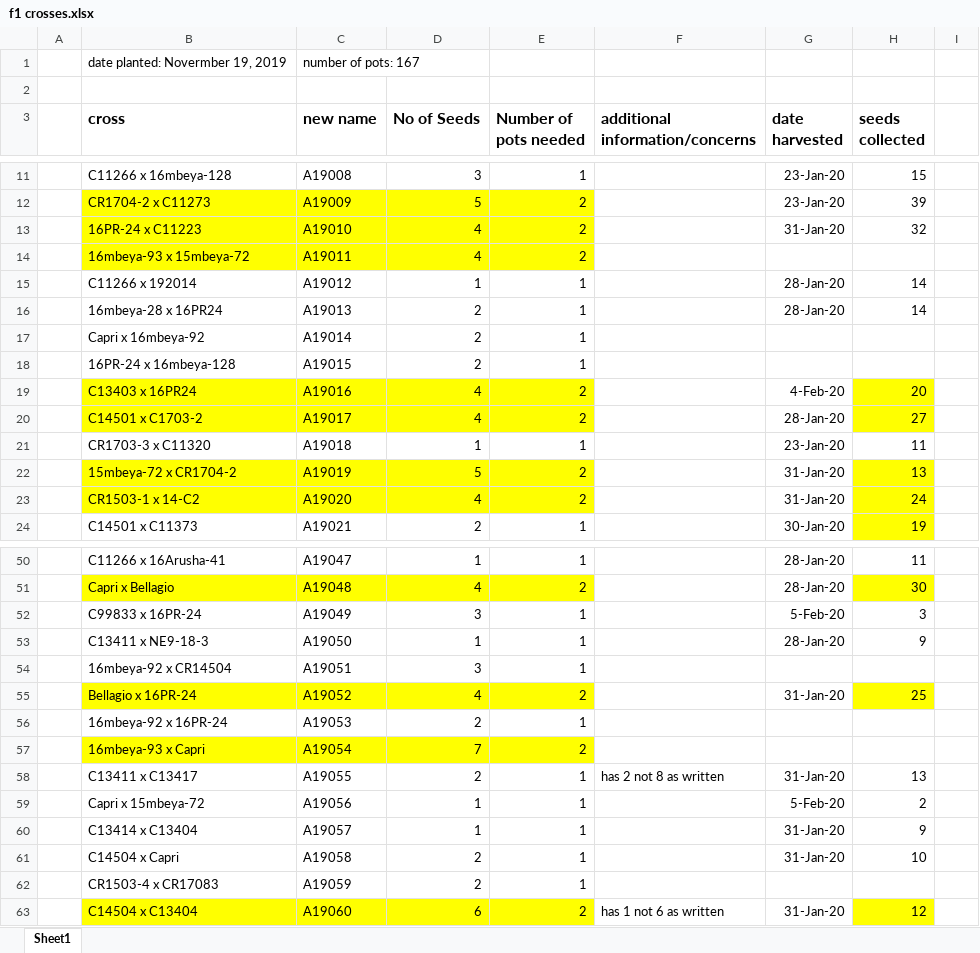
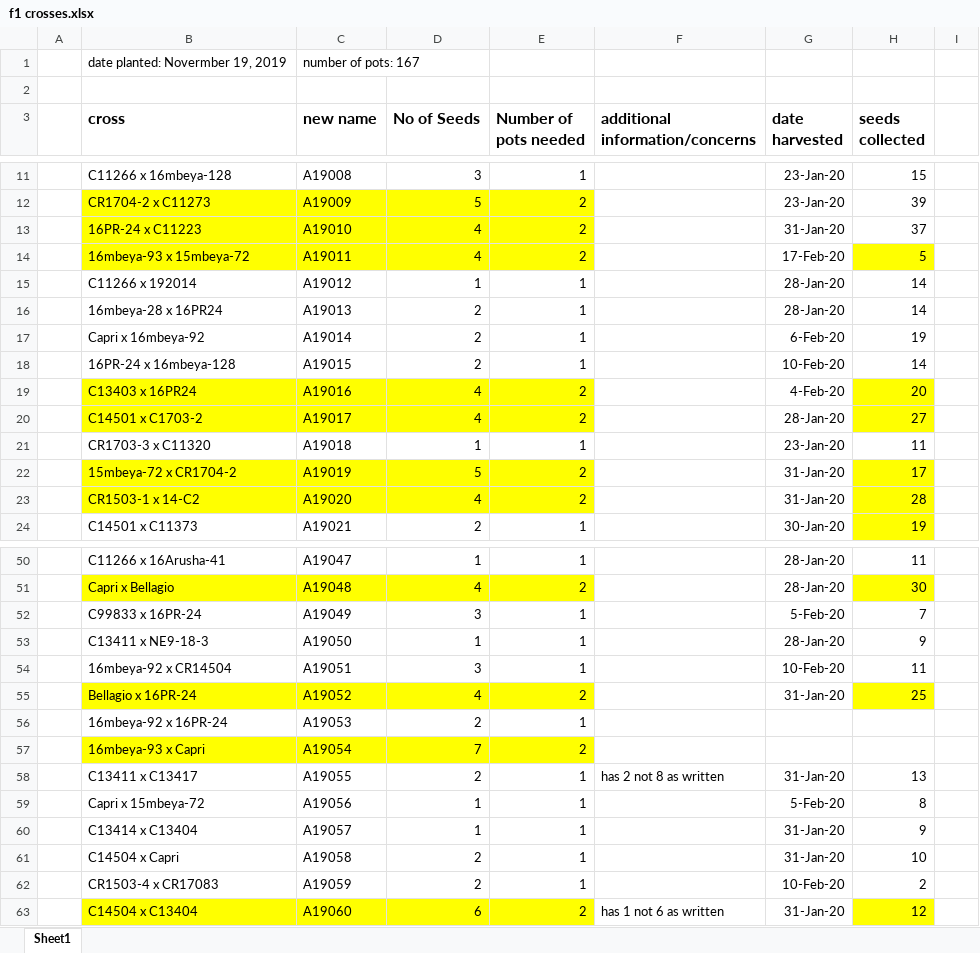
Before and after one commit to camillechj/peas-andlove, an Excel workbook: f1 crosses.xlsx, sheet Sheet1, drawn as a sheet; only a part is shown, gaps mark what is left out; values as stored, in another font and other column widths than the file's, no borders; the diff covers the shown part only; the diff names each change by its address in the sheet, - before the commit and + after, or states it on an @@ line.

```diff
--- a/f1 crosses.xlsx (sheet Sheet1)
+++ b/f1 crosses.xlsx (sheet Sheet1)
-H13 (seeds collected): 32
+H13 (seeds collected): 37
-G14 (date harvested): (empty)
+G14 (date harvested): 17-Feb-20
-H14 (seeds collected): (empty)
+H14 (seeds collected): 5
-H14 fill: none
+H14 fill: #FFFF00
-G17 (date harvested): (empty)
+G17 (date harvested): 6-Feb-20
-H17 (seeds collected): (empty)
+H17 (seeds collected): 19
-G18 (date harvested): (empty)
+G18 (date harvested): 10-Feb-20
-H18 (seeds collected): (empty)
+H18 (seeds collected): 14
-H22 (seeds collected): 13
+H22 (seeds collected): 17
-H23 (seeds collected): 24
+H23 (seeds collected): 28
-H52 (seeds collected): 3
+H52 (seeds collected): 7
-G54 (date harvested): (empty)
+G54 (date harvested): 10-Feb-20
-H54 (seeds collected): (empty)
+H54 (seeds collected): 11
-H59 (seeds collected): 2
+H59 (seeds collected): 8
-G62 (date harvested): (empty)
+G62 (date harvested): 10-Feb-20
-H62 (seeds collected): (empty)
+H62 (seeds collected): 2
```
Also changed, not shown: 24 edited cells and cell formats elsewhere in this sheet.
